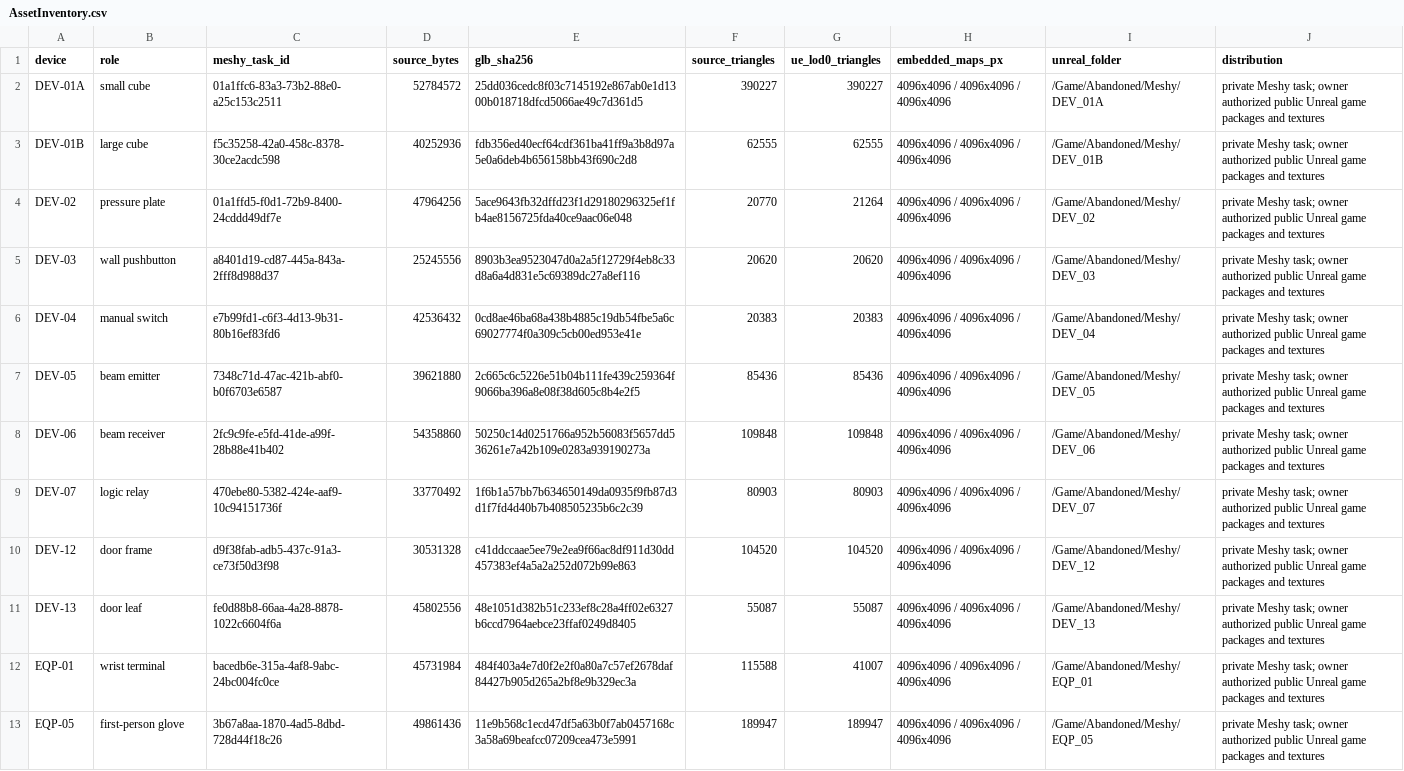
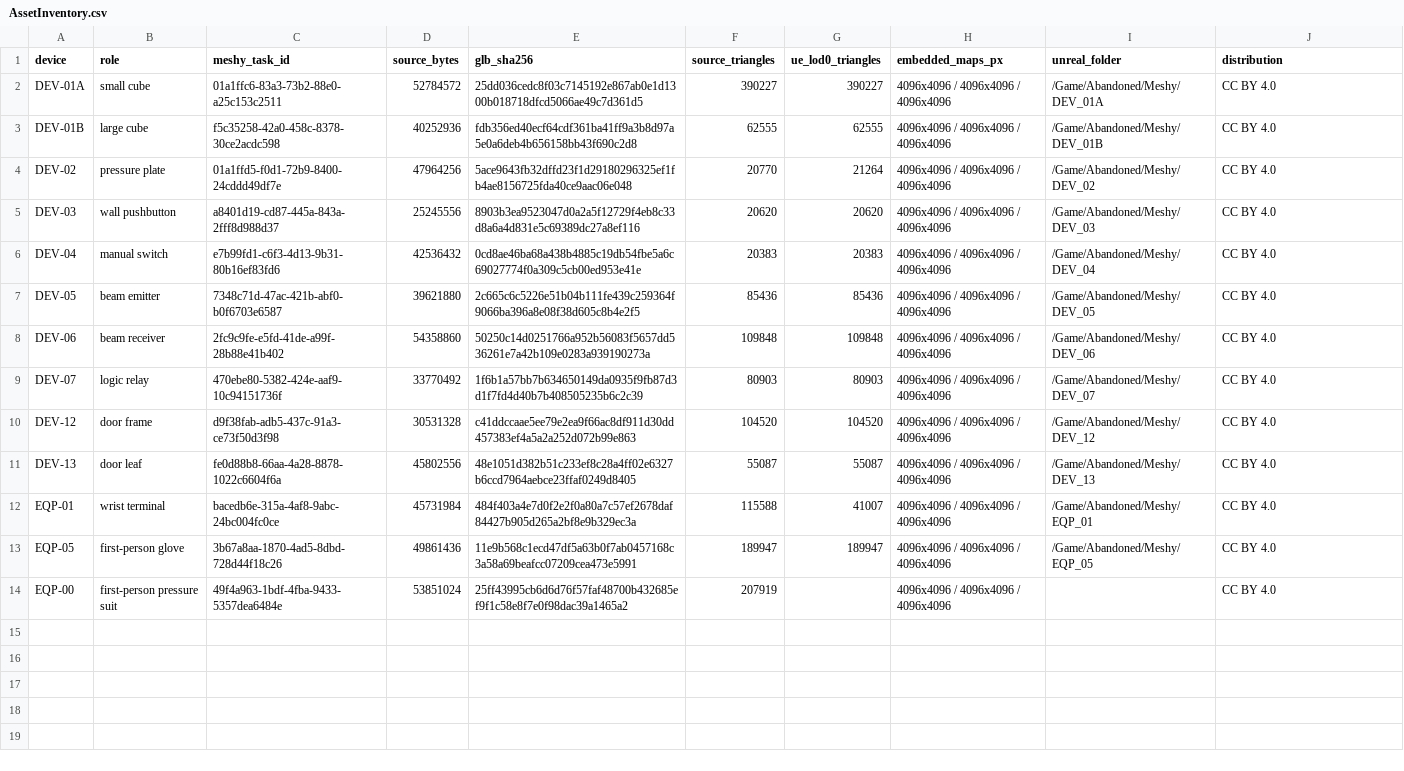
Before and after one commit to hhypest/abandoned, a CSV file: Docs/AssetInventory.csv, drawn as a sheet; the diff names each change by its address in the sheet, - before the commit and + after, or states it on an @@ line.

Commit message:
Mount the FosTech readout on its physical wrist display and credit Meshy models

```diff
--- a/Docs/AssetInventory.csv
+++ b/Docs/AssetInventory.csv
-J2:J13 (distribution): private Meshy task; owner authorized public Unreal game packages and textures
+J2:J13 (distribution): CC BY 4.0
+row 14: EQP-00 | first-person pressure suit | 49f4a963-1bdf-4fba-9433-5357dea6484e | 53851024 | 25ff43995cb6d6d76f57faf48700b432685ef9f1c58e8f7e0f98dac39a1465a2 | 207919 |  | 4096x4096 / 4096x4096 / 4096x4096 |  | CC BY 4.0
```
Also changed, not shown: 11 other files.
